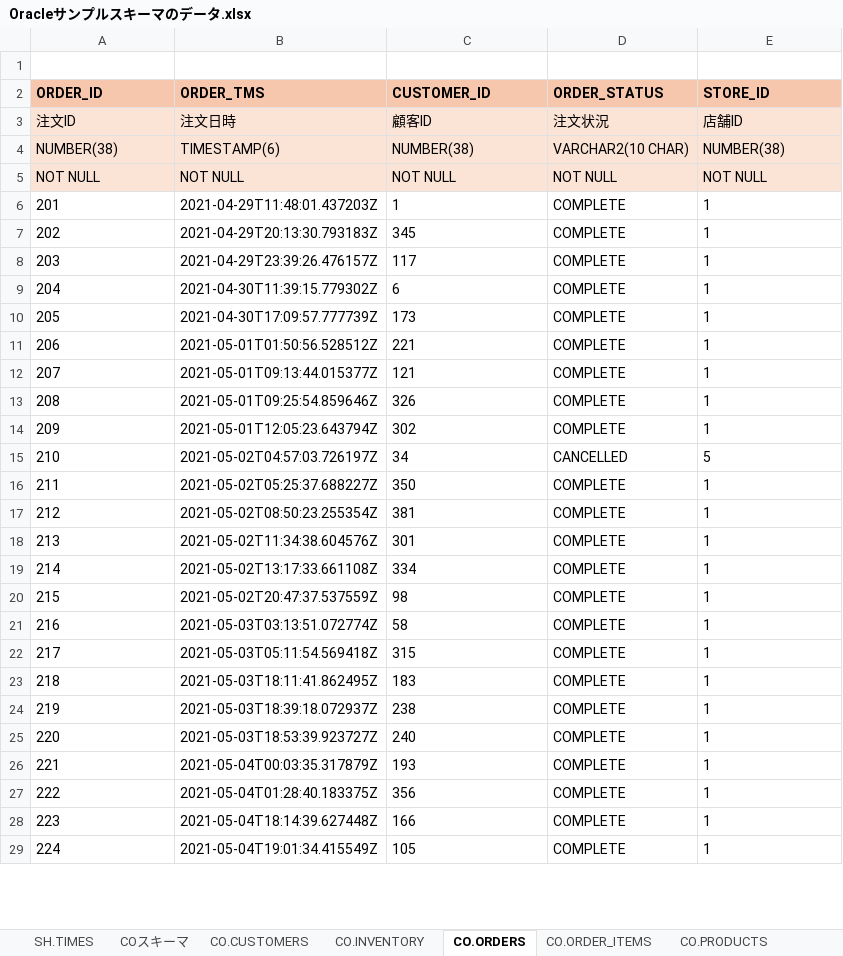
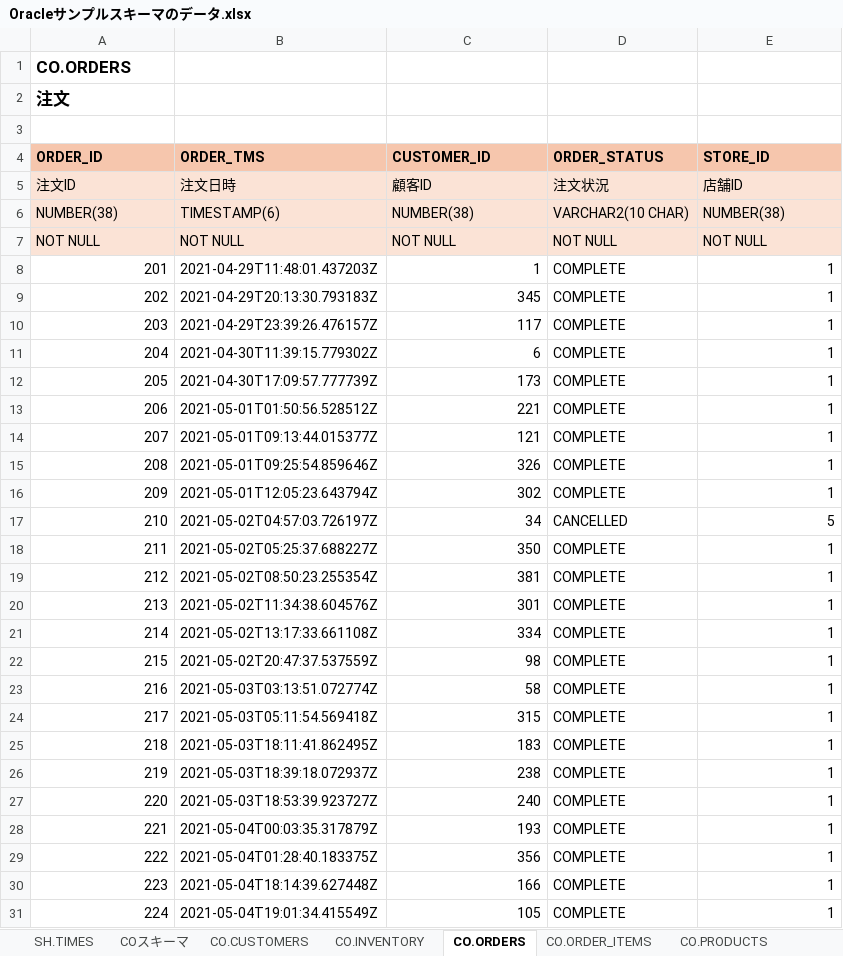
Before and after one commit to kinopp0305/OracleSampleData, an Excel workbook: Oracleサンプルスキーマのデータ.xlsx, sheet CO.ORDERS, drawn as a sheet; only a part is shown; values as stored, in another font and other column widths than the file's, no borders; addresses are those after the commit; the diff covers the shown part only; the diff names each change by its address in the sheet, - before the commit and + after, or states it on an @@ line.

```diff
--- a/Oracleサンプルスキーマのデータ.xlsx (sheet CO.ORDERS)
+++ b/Oracleサンプルスキーマのデータ.xlsx (sheet CO.ORDERS)
+row 1: CO.ORDERS
+row 2: 注文
-A8:A31 alignment: left
+A8:A31 alignment: right
-C8:C31 alignment: left
+C8:C31 alignment: right
-E8:E31 alignment: left
+E8:E31 alignment: right
```
Also changed, not shown: cell formats elsewhere in this sheet, sheet SH.SUPPLEMENTARY_DEMOGRAPHICS, sheet SH.CUSTOMERS, sheet SH.SALES, sheet SH.COSTS, sheet CO.SHIPMENTS, sheet SH.PROMOTIONS, 9 more sheets.
